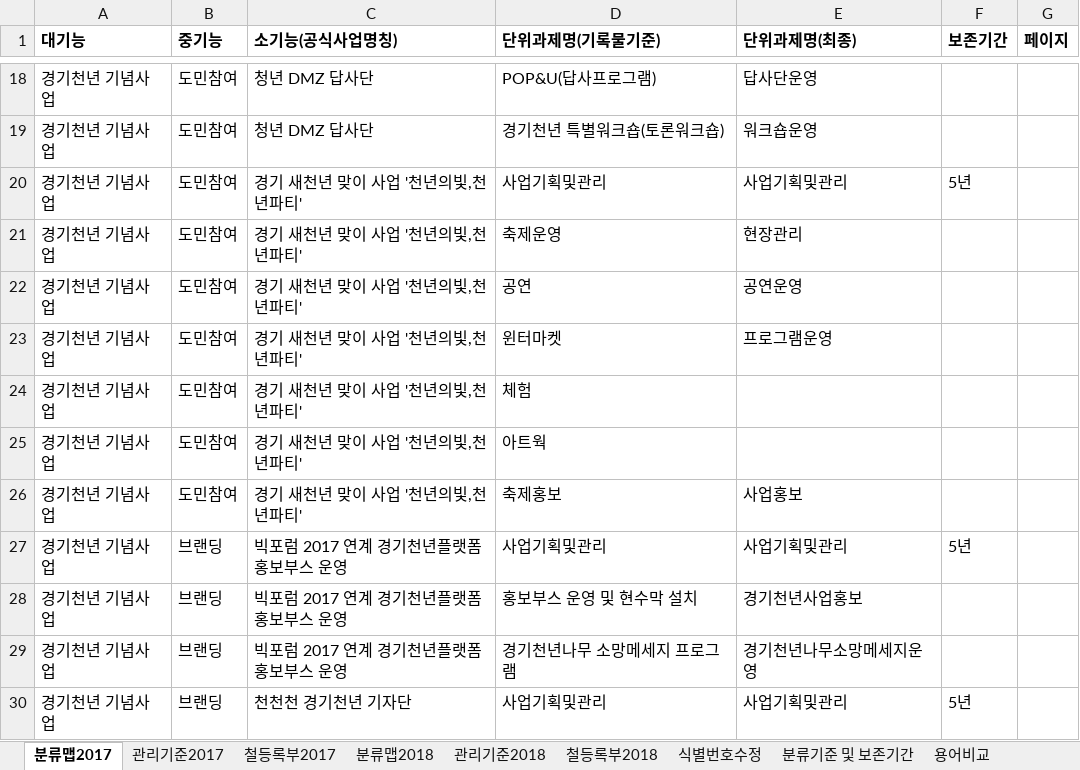
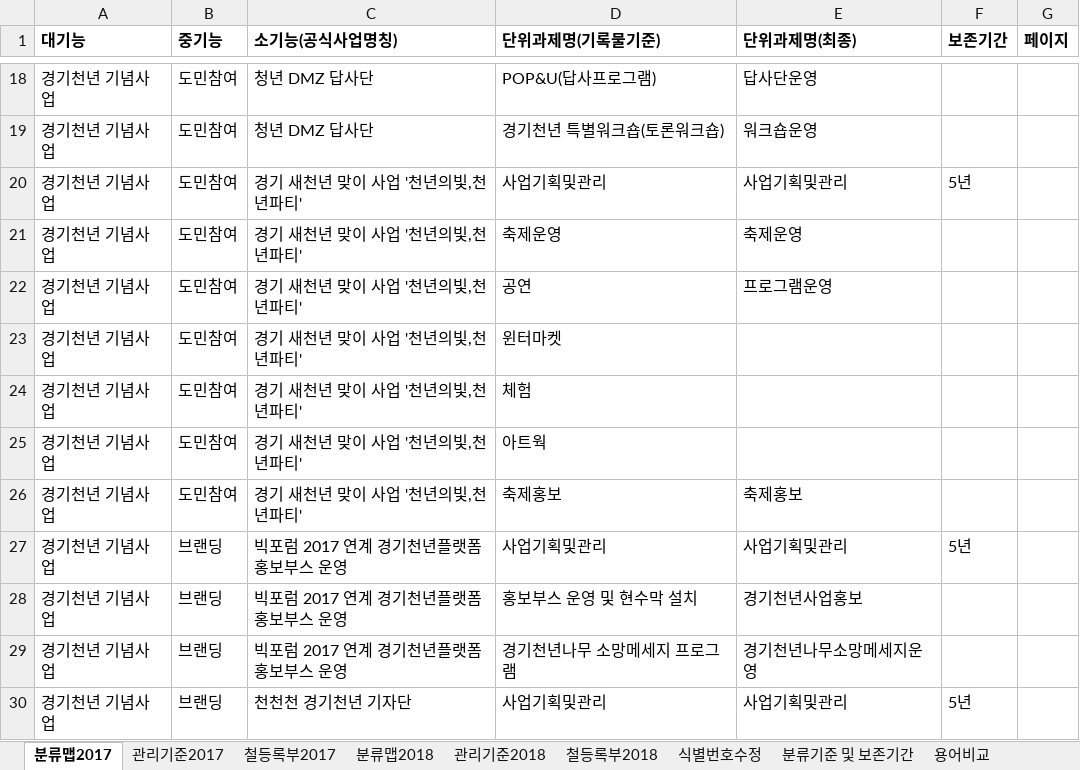
Before and after one commit to leeeeees/larchiveum, an Excel workbook: 기능별 분류맵(안).xlsx, sheet 분류맵2017, drawn as a sheet; only a part is shown, gaps mark what is left out; values as stored, in another font and other column widths than the file's, no borders; the diff names each change by its address in the sheet, - before the commit and + after, or states it on an @@ line.

```diff
--- a/기능별 분류맵(안).xlsx (sheet 분류맵2017)
+++ b/기능별 분류맵(안).xlsx (sheet 분류맵2017)
-E21 (단위과제명(최종)): 현장관리
+E21 (단위과제명(최종)): 축제운영
-E22 (단위과제명(최종)): 공연운영
+E22 (단위과제명(최종)): 프로그램운영
-E23 (단위과제명(최종)): 프로그램운영
+E23 (단위과제명(최종)): (empty)
-E26 (단위과제명(최종)): 사업홍보
+E26 (단위과제명(최종)): 축제홍보
```
Also changed, not shown: sheet 관리기준2017, sheet 분류기준 및 보존기간, 2 other files.
